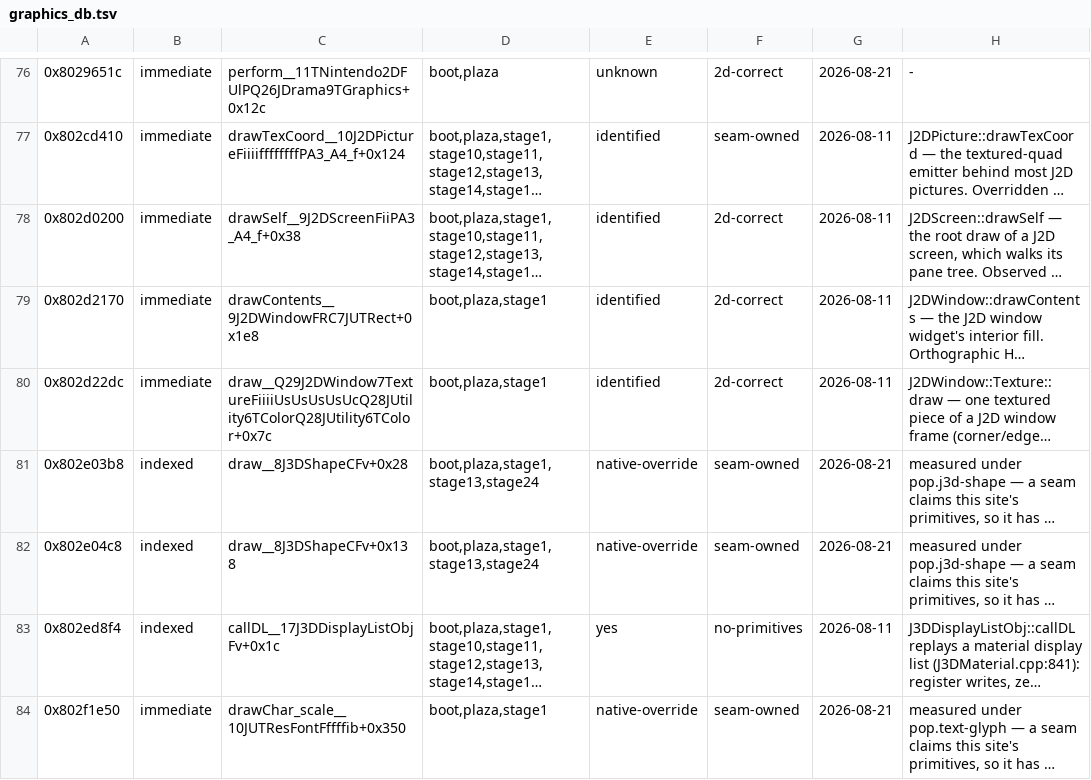
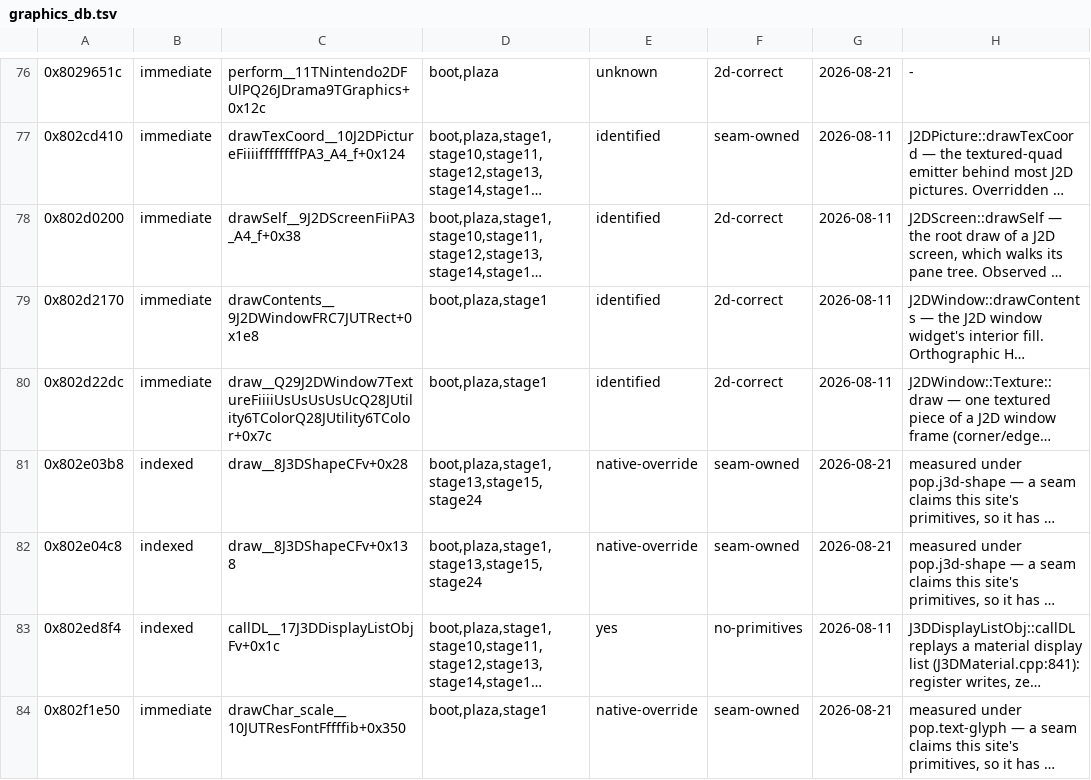
Before and after one commit to SomeoneIsWorking/sunbright, a TSV file: docs/graphics/graphics_db.tsv, drawn as a sheet; only a part is shown, gaps mark what is left out; long unchanged cells end in …; the diff covers the shown part only; the diff names each change by its address in the sheet, - before the commit and + after, or states it on an @@ line.

```diff
--- a/docs/graphics/graphics_db.tsv
+++ b/docs/graphics/graphics_db.tsv
-D81:D82: boot,plaza,stage1,stage13,stage24
+D81:D82: boot,plaza,stage1,stage13,stage15,stage24
```
Also changed, not shown: 7 edited cells elsewhere in this file, 55 other files.
